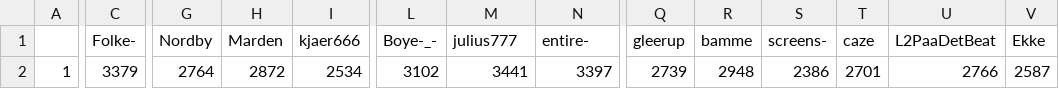
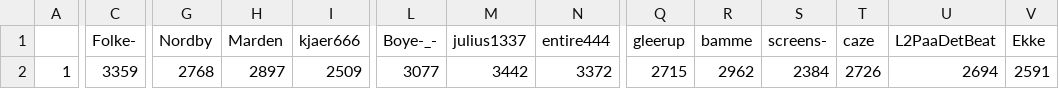
Before and after one commit to ZimZeb0y/SERA-Elo, a CSV file: Sera Elo.csv, drawn as a sheet; only a part is shown, gaps mark what is left out; the diff covers the shown part only; the diff names each change by its address in the sheet, - before the commit and + after, or states it on an @@ line.

```diff
--- a/Sera Elo.csv
+++ b/Sera Elo.csv
-M1: julius777
+M1: julius1337
-N1: entire-
+N1: entire444
-C2 (Folke-): 3379
+C2 (Folke-): 3359
-G2 (Nordby): 2764
+G2 (Nordby): 2768
-H2 (Marden): 2872
+H2 (Marden): 2897
-I2 (kjaer666): 2534
+I2 (kjaer666): 2509
-L2 (Boye-_-): 3102
+L2 (Boye-_-): 3077
-M2 (julius1337): 3441
+M2 (julius1337): 3442
-N2 (entire444): 3397
+N2 (entire444): 3372
-Q2 (gleerup): 2739
+Q2 (gleerup): 2715
-R2 (bamme): 2948
+R2 (bamme): 2962
-S2 (screens-): 2386
+S2 (screens-): 2384
-T2 (caze): 2701
+T2 (caze): 2726
-U2 (L2PaaDetBeat): 2766
+U2 (L2PaaDetBeat): 2694
-V2 (Ekke): 2587
+V2 (Ekke): 2591
```
Also changed, not shown: 3 edited cells elsewhere in this file.
